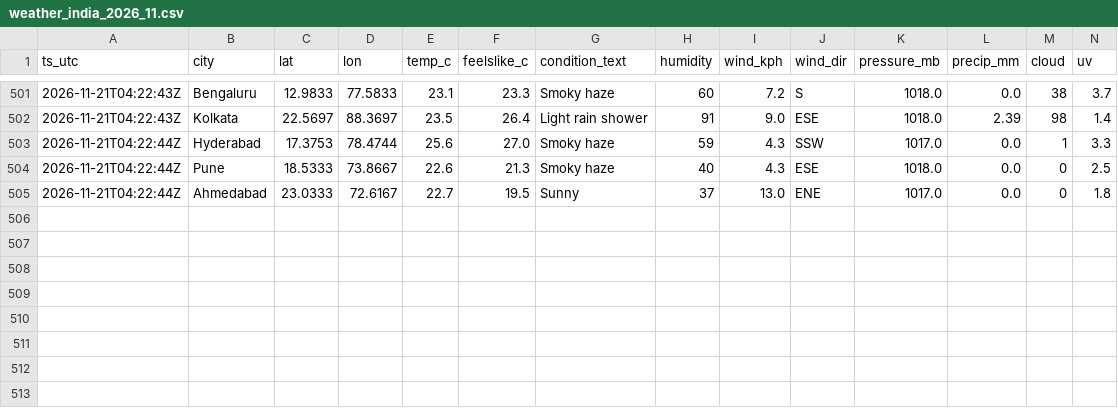
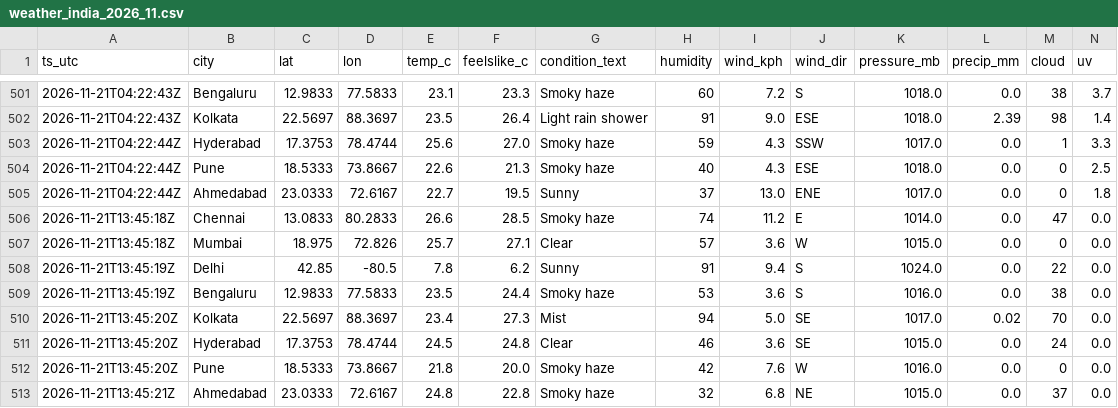
Before and after one commit to anwarmohammedbasha/weather-api-fetch, a CSV file: data/weather_india_2026_11.csv, drawn as a sheet; only a part is shown, gaps mark what is left out; rows hold the shown columns only; the diff names each change by its address in the sheet, - before the commit and + after, or states it on an @@ line.

```diff
--- a/data/weather_india_2026_11.csv
+++ b/data/weather_india_2026_11.csv
+row 506: 2026-11-21T13:45:18Z | Chennai | 13.0833 | 80.2833 | 26.6 | 28.5 | Smoky haze | 74 | 11.2 | E | 1014.0 | 0.0 | 47 | 0.0
+row 507: 2026-11-21T13:45:18Z | Mumbai | 18.975 | 72.826 | 25.7 | 27.1 | Clear | 57 | 3.6 | W | 1015.0 | 0.0 | 0 | 0.0
+row 508: 2026-11-21T13:45:19Z | Delhi | 42.85 | -80.5 | 7.8 | 6.2 | Sunny | 91 | 9.4 | S | 1024.0 | 0.0 | 22 | 0.0
+row 509: 2026-11-21T13:45:19Z | Bengaluru | 12.9833 | 77.5833 | 23.5 | 24.4 | Smoky haze | 53 | 3.6 | S | 1016.0 | 0.0 | 38 | 0.0
+row 510: 2026-11-21T13:45:20Z | Kolkata | 22.5697 | 88.3697 | 23.4 | 27.3 | Mist | 94 | 5.0 | SE | 1017.0 | 0.02 | 70 | 0.0
+row 511: 2026-11-21T13:45:20Z | Hyderabad | 17.3753 | 78.4744 | 24.5 | 24.8 | Clear | 46 | 3.6 | SE | 1015.0 | 0.0 | 24 | 0.0
+row 512: 2026-11-21T13:45:20Z | Pune | 18.5333 | 73.8667 | 21.8 | 20.0 | Smoky haze | 42 | 7.6 | W | 1016.0 | 0.0 | 0 | 0.0
+row 513: 2026-11-21T13:45:21Z | Ahmedabad | 23.0333 | 72.6167 | 24.8 | 22.8 | Smoky haze | 32 | 6.8 | NE | 1015.0 | 0.0 | 37 | 0.0
```
Also changed, not shown: 8 other files.
